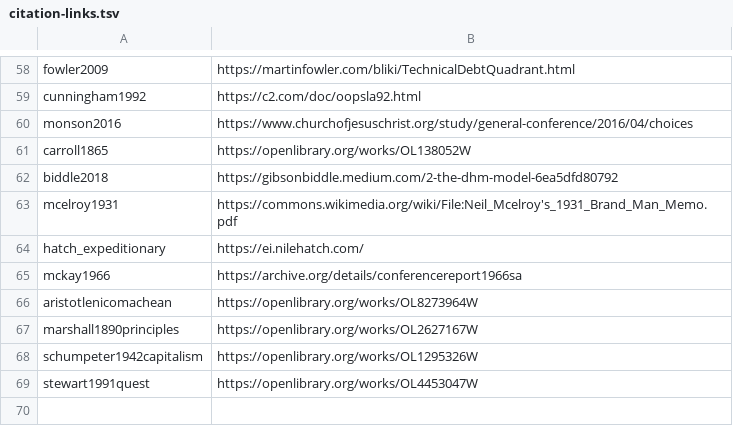
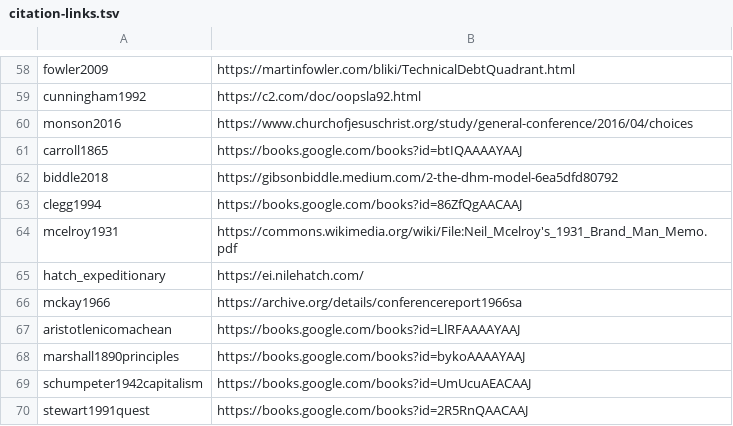
Before and after one commit to byu-strategy/product-management, a TSV file: scripts/citation-links.tsv, drawn as a sheet; only a part is shown, gaps mark what is left out; the diff covers the shown part only.

```diff
--- a/scripts/citation-links.tsv
+++ b/scripts/citation-links.tsv
@@ -60,4 +60,5 @@ cunningham1992	https://c2.com/doc/oopsla92.html
 monson2016	https://www.churchofjesuschrist.org/study/general-conference/2016/04/choices
-carroll1865	https://openlibrary.org/works/OL138052W
+carroll1865	https://books.google.com/books?id=btIQAAAAYAAJ
 biddle2018	https://gibsonbiddle.medium.com/2-the-dhm-model-6ea5dfd80792
+clegg1994	https://books.google.com/books?id=86ZfQgAACAAJ
 mcelroy1931	https://commons.wikimedia.org/wiki/File:Neil_Mcelroy's_1931_Brand_Man_Memo.pdf
@@ -65,5 +66,5 @@ hatch_expeditionary	https://ei.nilehatch.com/
 mckay1966	https://archive.org/details/conferencereport1966sa
-aristotlenicomachean	https://openlibrary.org/works/OL8273964W
-marshall1890principles	https://openlibrary.org/works/OL2627167W
-schumpeter1942capitalism	https://openlibrary.org/works/OL1295326W
-stewart1991quest	https://openlibrary.org/works/OL4453047W
+aristotlenicomachean	https://books.google.com/books?id=LlRFAAAAYAAJ
+marshall1890principles	https://books.google.com/books?id=bykoAAAAYAAJ
+schumpeter1942capitalism	https://books.google.com/books?id=UmUcuAEACAAJ
+stewart1991quest	https://books.google.com/books?id=2R5RnQAACAAJ
```
Also changed, not shown: 45 edited cells elsewhere in this file, 3 other files.
